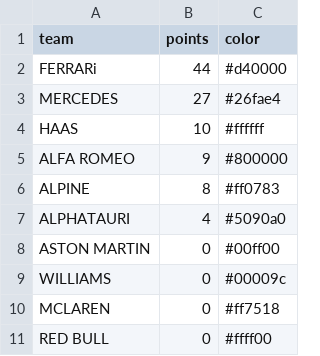
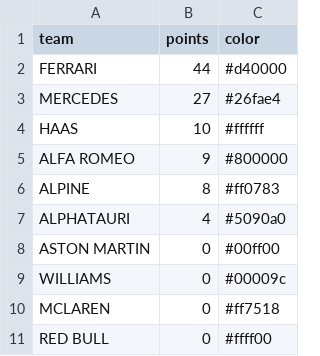
Before and after one commit to harish5p/f1test, a CSV file: points.csv, drawn as a sheet.

```diff
--- a/points.csv
+++ b/points.csv
@@ -1,3 +1,3 @@
 team,points,color
-FERRARi,44,#d40000
+FERRARI,44,#d40000
 MERCEDES,27,#26fae4
```
